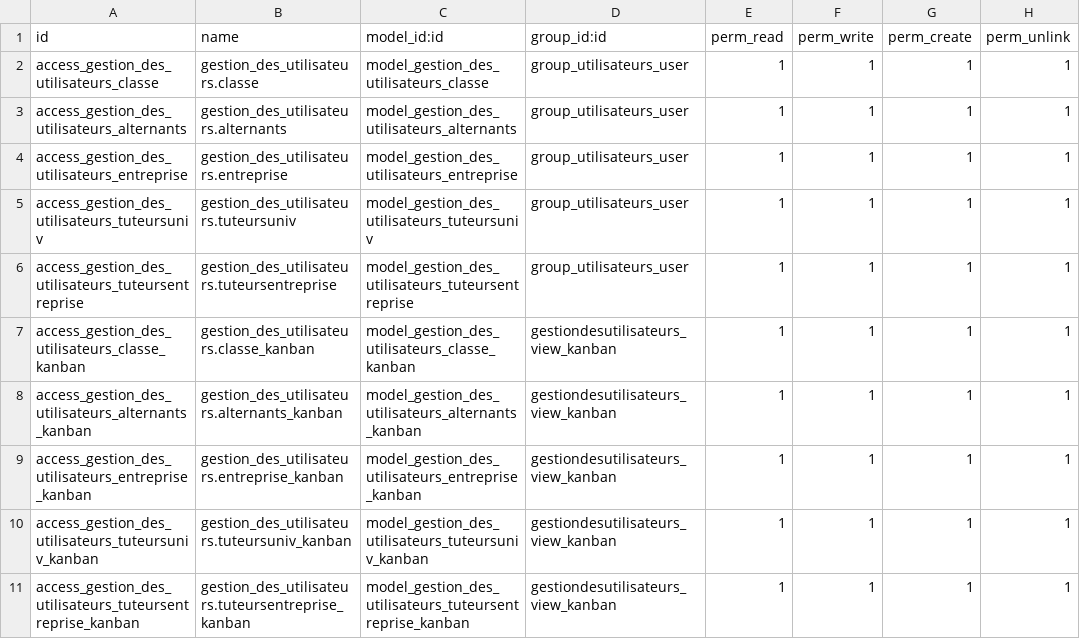
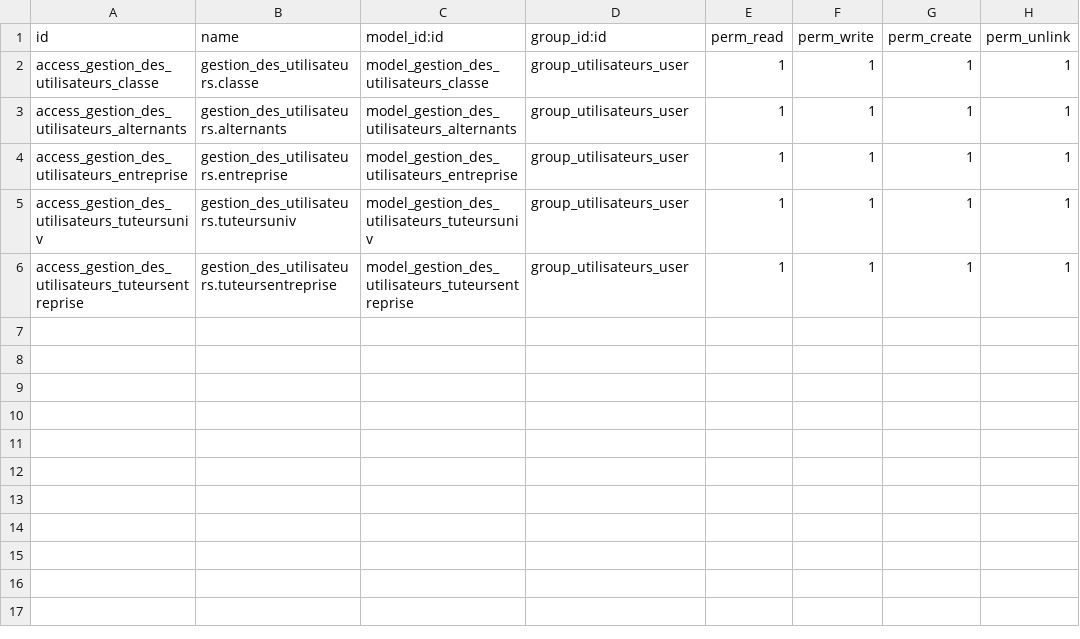
Before and after one commit to srThibaultP/cours-odoo, a CSV file: gestion_des_utilisateurs/security/ir.model.access.csv, drawn as a sheet.

Commit message:
kanban vide

```diff
--- a/gestion_des_utilisateurs/security/ir.model.access.csv
+++ b/gestion_des_utilisateurs/security/ir.model.access.csv
@@ -6,6 +6 @@ access_gestion_des_utilisateurs_tuteursuniv,gestion_des_utilisateurs.tuteursuniv
 access_gestion_des_utilisateurs_tuteursentreprise,gestion_des_utilisateurs.tuteursentreprise,model_gestion_des_utilisateurs_tuteursentreprise,group_utilisateurs_user,1,1,1,1
-access_gestion_des_utilisateurs_classe_kanban,gestion_des_utilisateurs.classe_kanban,model_gestion_des_utilisateurs_classe_kanban,gestiondesutilisateurs_view_kanban,1,1,1,1
-access_gestion_des_utilisateurs_alternants_kanban,gestion_des_utilisateurs.alternants_kanban,model_gestion_des_utilisateurs_alternants_kanban,gestiondesutilisateurs_view_kanban,1,1,1,1
-access_gestion_des_utilisateurs_entreprise_kanban,gestion_des_utilisateurs.entreprise_kanban,model_gestion_des_utilisateurs_entreprise_kanban,gestiondesutilisateurs_view_kanban,1,1,1,1
-access_gestion_des_utilisateurs_tuteursuniv_kanban,gestion_des_utilisateurs.tuteursuniv_kanban,model_gestion_des_utilisateurs_tuteursuniv_kanban,gestiondesutilisateurs_view_kanban,1,1,1,1
-access_gestion_des_utilisateurs_tuteursentreprise_kanban,gestion_des_utilisateurs.tuteursentreprise_kanban,model_gestion_des_utilisateurs_tuteursentreprise_kanban,gestiondesutilisateurs_view_kanban,1,1,1,1
```
Also changed, not shown: 1 other file.
